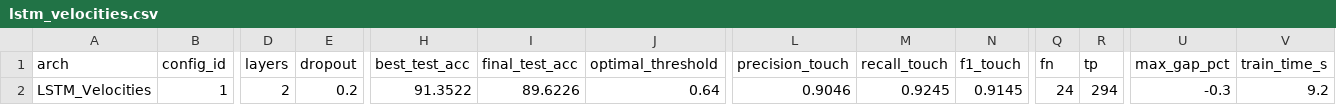
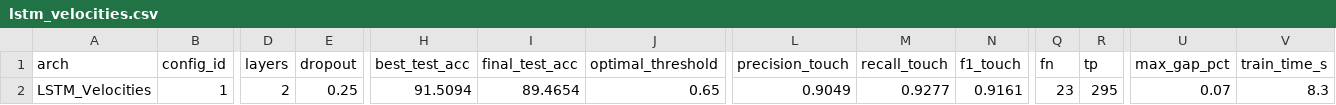
Before and after one commit to LahiruDilhara/research, a CSV file: mediapipeDetector/deepLearningModels/results/lstm_velocities.csv, drawn as a sheet; only a part is shown, gaps mark what is left out; the diff names each change by its address in the sheet, - before the commit and + after, or states it on an @@ line.

```diff
--- a/mediapipeDetector/deepLearningModels/results/lstm_velocities.csv
+++ b/mediapipeDetector/deepLearningModels/results/lstm_velocities.csv
-E2 (dropout): 0.2
+E2 (dropout): 0.25
-H2 (best_test_acc): 91.3522
+H2 (best_test_acc): 91.5094
-I2 (final_test_acc): 89.6226
+I2 (final_test_acc): 89.4654
-J2 (optimal_threshold): 0.64
+J2 (optimal_threshold): 0.65
-L2 (precision_touch): 0.9046
+L2 (precision_touch): 0.9049
-M2 (recall_touch): 0.9245
+M2 (recall_touch): 0.9277
-N2 (f1_touch): 0.9145
+N2 (f1_touch): 0.9161
-Q2 (fn): 24
+Q2 (fn): 23
-R2 (tp): 294
+R2 (tp): 295
-U2 (max_gap_pct): -0.3
+U2 (max_gap_pct): 0.07
-V2 (train_time_s): 9.2
+V2 (train_time_s): 8.3
```
Also changed, not shown: mediapipeDetector/deepLearningModels/results/lstm_all_joints_vel.csv, mediapipeDetector/deepLearningModels/results/lstm_combined.csv, 38 other files.
